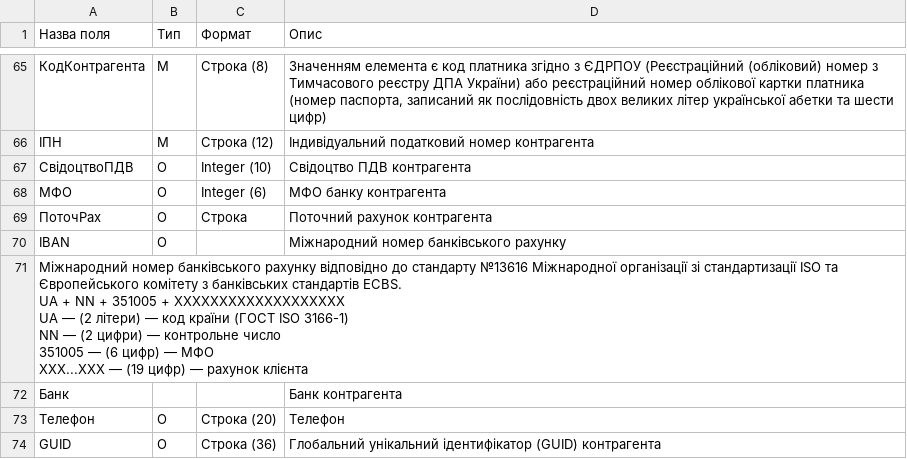
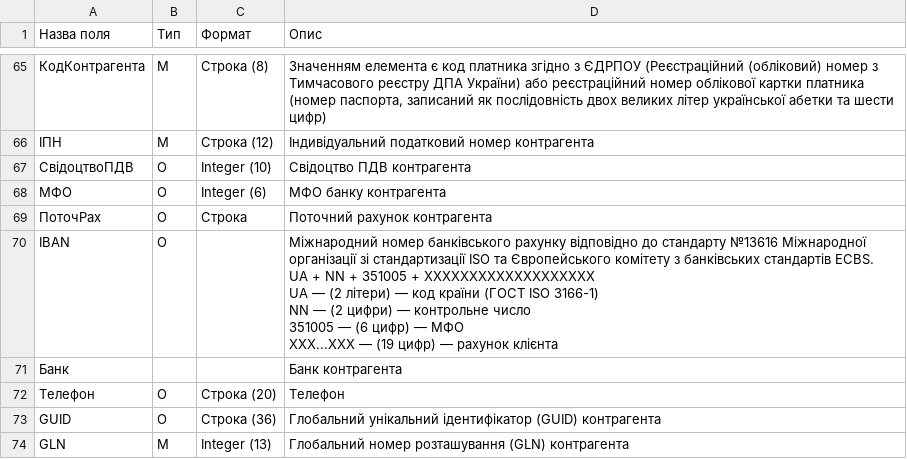
Before and after one commit to EDI-N/Docs, a CSV file: docs/XML/files/COMDOC.csv, drawn as a sheet; only a part is shown, gaps mark what is left out; the shorter side is filled out with more unchanged rows.

Commit message:
Update COMDOC.csv

```diff
--- a/docs/XML/files/COMDOC.csv
+++ b/docs/XML/files/COMDOC.csv
@@ -220,9 +220,8 @@
 ПоточРах,О,Строка ,Поточний рахунок контрагента
-IBAN,О, ,Міжнародний номер банківського рахунку
-"Міжнародний номер банківського рахунку відповідно до стандарту №13616 Міжнародної організації зі стандартизації ISO та Європейського комітету з банківських стандартів ECBS.
-UA + NN + 351005 + XXXXXXXXXXXXXXXXXXX
-UA — (2 літери) — код країни (ГОСТ ISO 3166-1)
-NN — (2 цифри) — контрольне число
-351005 — (6 цифр) — МФО
-XXX...XXX — (19 цифр) — рахунок клієнта"
+IBAN,О, ,"Міжнародний номер банківського рахунку відповідно до стандарту №13616 Міжнародної організації зі стандартизації ISO та Європейського комітету з банківських стандартів ECBS.
+UA + NN + 351005 + XXXXXXXXXXXXXXXXXXX
+UA — (2 літери) — код країни (ГОСТ ISO 3166-1)
+NN — (2 цифри) — контрольне число
+351005 — (6 цифр) — МФО
+XXX...XXX — (19 цифр) — рахунок клієнта "
 Банк, , ,Банк контрагента
```
